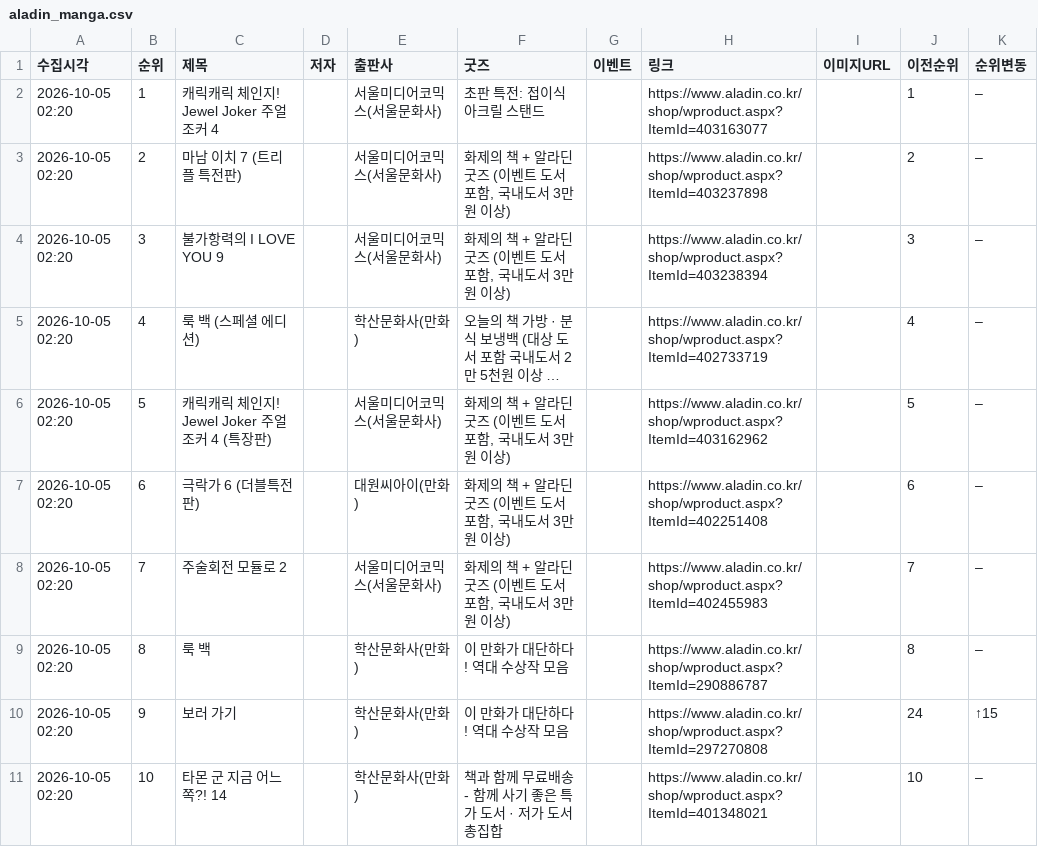
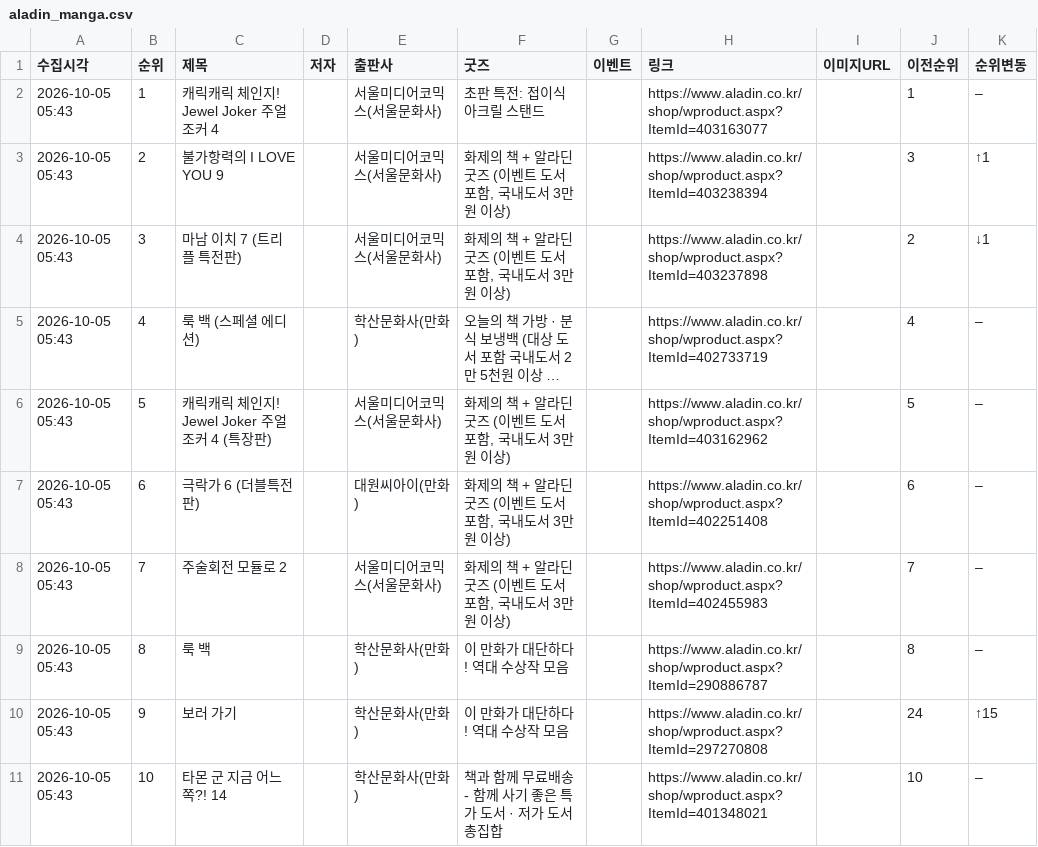
Before and after one commit to down-cyber/manga-bestseller, a CSV file: aladin_manga.csv, drawn as a sheet; only a part is shown; long unchanged cells end in …; the diff covers the shown part only; the diff names each change by its address in the sheet, - before the commit and + after, or states it on an @@ line.

```diff
--- a/aladin_manga.csv
+++ b/aladin_manga.csv
-A2:A11 (수집시각): 2026-10-05 02:20
+A2:A11 (수집시각): 2026-10-05 05:43
-C3 (제목): 마남 이치 7 (트리플 특전판)
+C3 (제목): 불가항력의 I LOVE YOU 9
-H3 (링크): https://www.aladin.co.kr/shop/wproduct.aspx?ItemId=403237898
+H3 (링크): https://www.aladin.co.kr/shop/wproduct.aspx?ItemId=403238394
-J3 (이전순위): 2
+J3 (이전순위): 3
-K3 (순위변동): –
+K3 (순위변동): ↑1
-C4 (제목): 불가항력의 I LOVE YOU 9
+C4 (제목): 마남 이치 7 (트리플 특전판)
-H4 (링크): https://www.aladin.co.kr/shop/wproduct.aspx?ItemId=403238394
+H4 (링크): https://www.aladin.co.kr/shop/wproduct.aspx?ItemId=403237898
-J4 (이전순위): 3
+J4 (이전순위): 2
-K4 (순위변동): –
+K4 (순위변동): ↓1
```
Also changed, not shown: 98 edited cells elsewhere in this file, kyobo_manga.csv, yes24_manga.csv, 1 other file.
